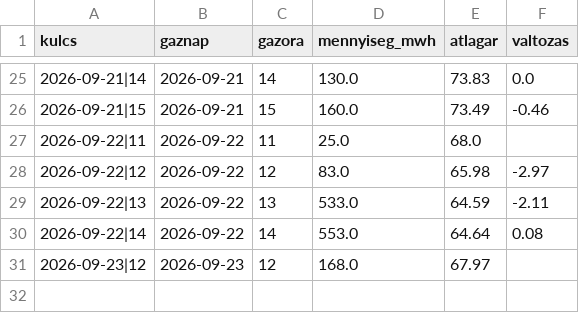
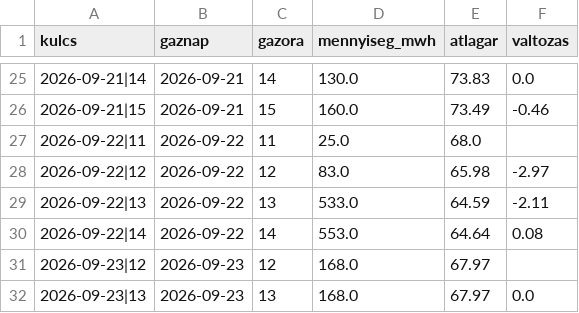
Before and after one commit to lostenergy/energiaar-figyelo, a CSV file: data/gaz_napon_belul.csv, drawn as a sheet; only a part is shown, gaps mark what is left out.

Commit message:
Adatfrissítés 2026-09-23 18:09

```diff
--- a/data/gaz_napon_belul.csv
+++ b/data/gaz_napon_belul.csv
@@ -31 +31,2 @@ kulcs,gaznap,gazora,mennyiseg_mwh,atlagar,valtozas
 2026-09-23|12,2026-09-23,12,168.0,67.97,
+2026-09-23|13,2026-09-23,13,168.0,67.97,0.0
```
